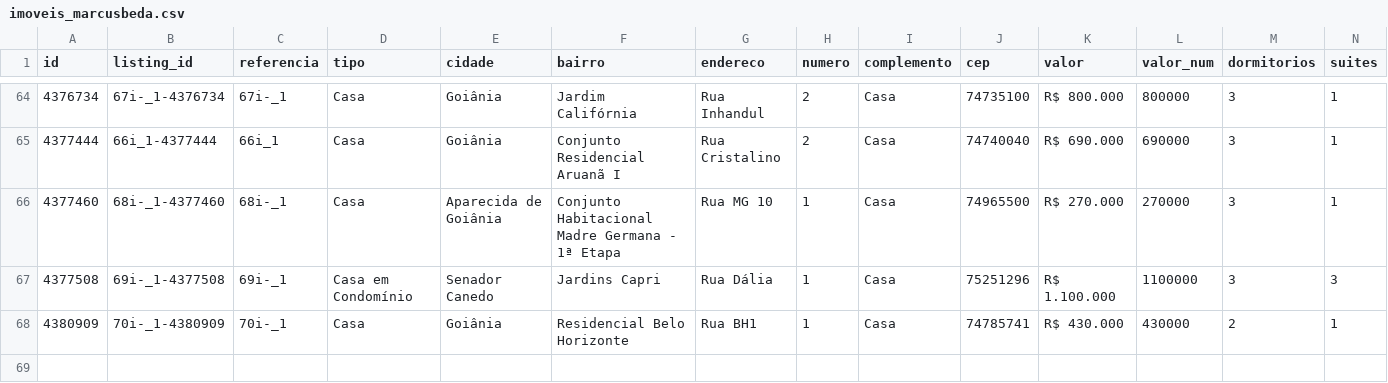
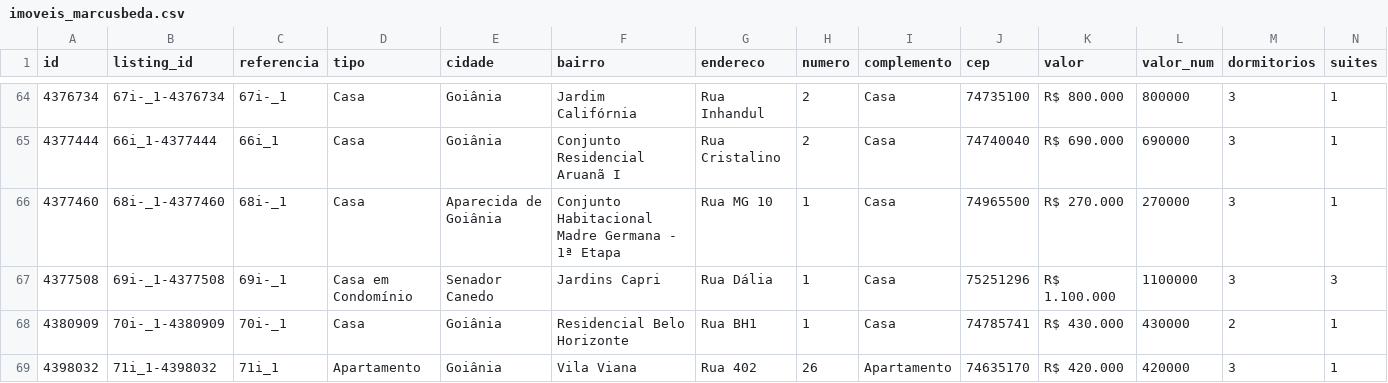
Before and after one commit to marcusbeda-maker/dashboard-imoveis-xml, a CSV file: sitecheck/imoveis_marcusbeda.csv, drawn as a sheet; only a part is shown, gaps mark what is left out; rows hold the shown columns only; the diff names each change by its address in the sheet, - before the commit and + after, or states it on an @@ line.

```diff
--- a/sitecheck/imoveis_marcusbeda.csv
+++ b/sitecheck/imoveis_marcusbeda.csv
+row 69: 4398032 | 71i_1-4398032 | 71i_1 | Apartamento | Goiânia | Vila Viana | Rua 402 | 26 | Apartamento | 74635170 | R$ 420.000 | 420000 | 3 | 1
```
Also changed, not shown: 3 other files.
